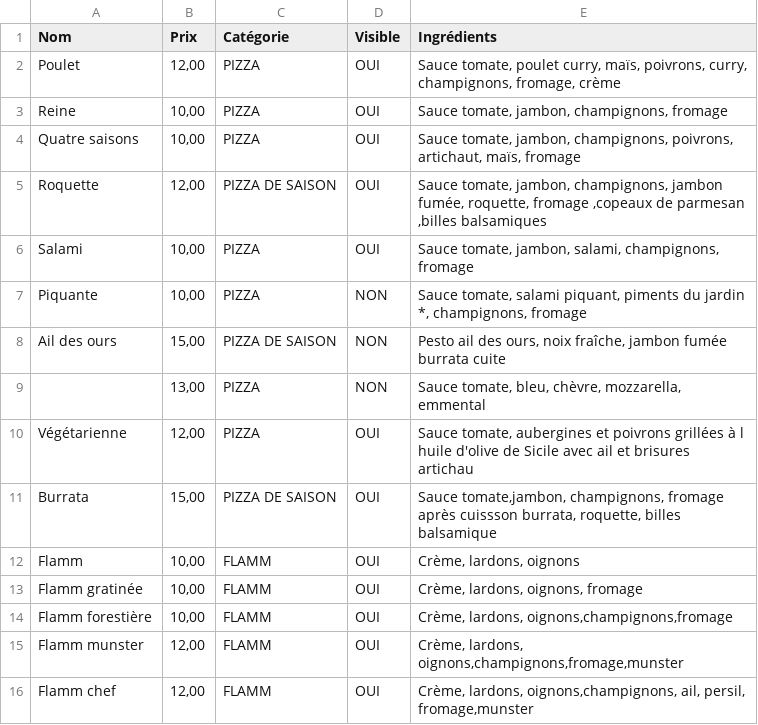
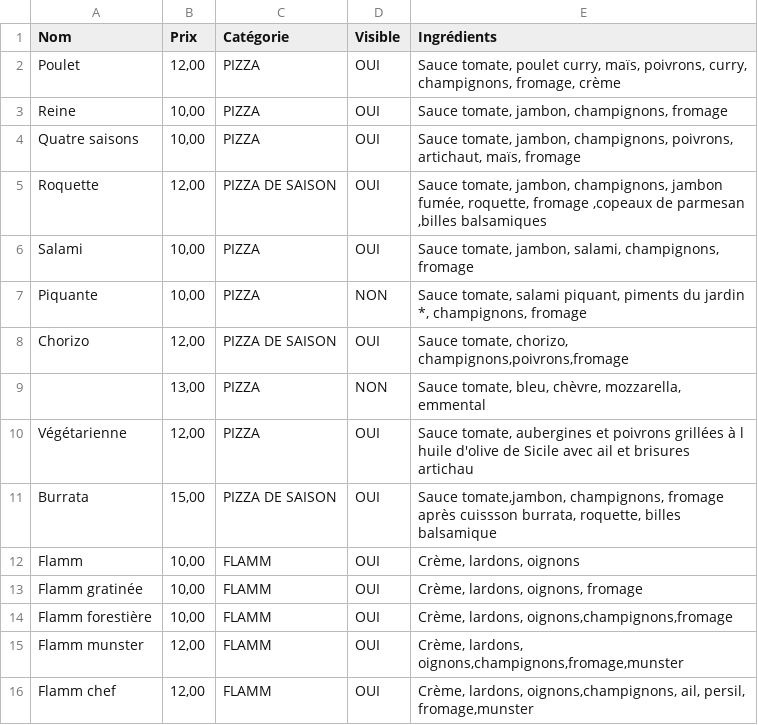
Before and after one commit to JH-KF/pizza-polak, a CSV file: src/content/pizza.csv, drawn as a sheet; removed rows and columns are numbered as before the commit, all else as after; the diff names each change by its address in the sheet, - before the commit and + after, or states it on an @@ line.

Commit message:
ci: Update content 📦

```diff
--- a/src/content/pizza.csv
+++ b/src/content/pizza.csv
-row 8: Ail des ours | 15,00 | PIZZA DE SAISON | NON | Pesto ail des ours, noix fraîche, jambon fumée burrata cuite
+row 8: Chorizo | 12,00 | PIZZA DE SAISON | OUI | Sauce tomate, chorizo, champignons,poivrons,fromage
```
